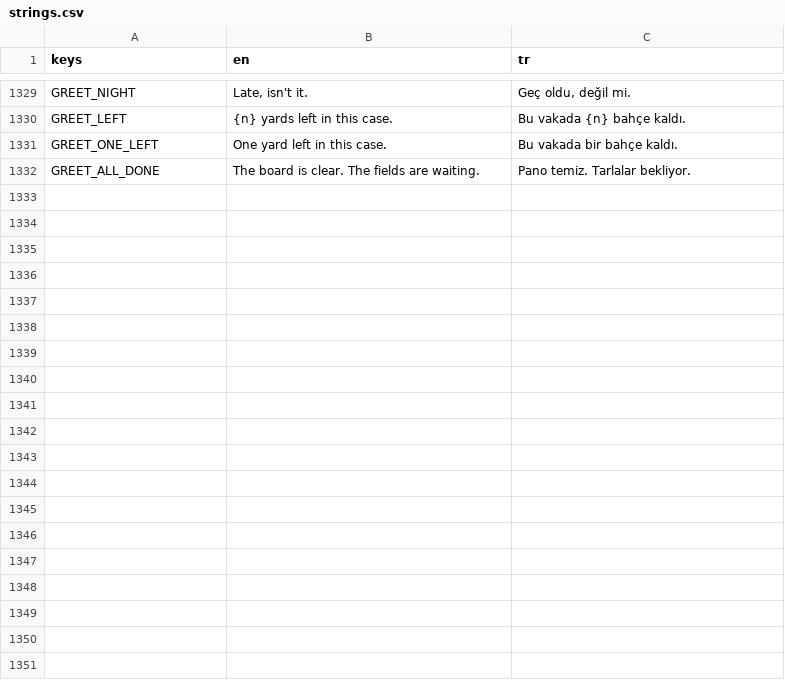
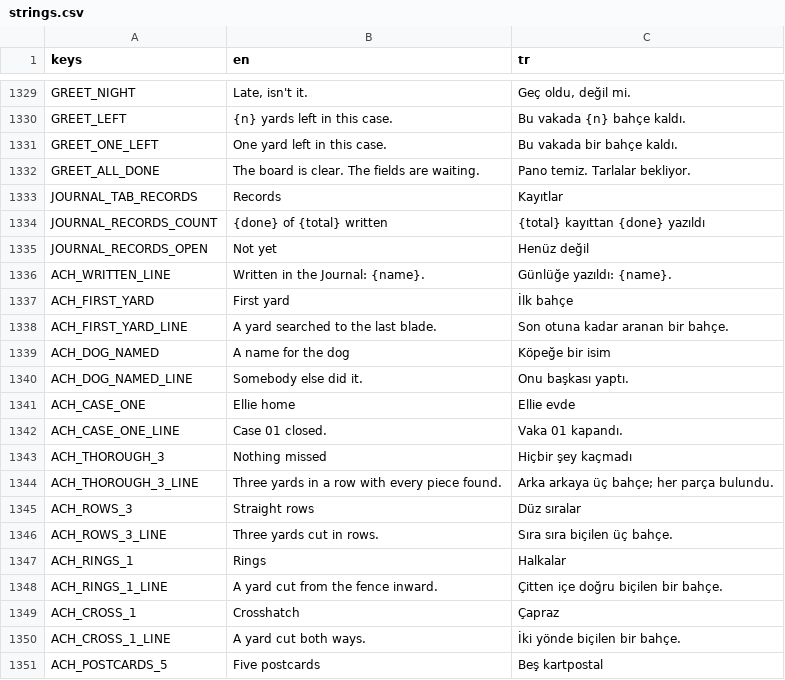
Before and after one commit to osdeniz/underthelawn, a CSV file: i18n/strings.csv, drawn as a sheet; only a part is shown, gaps mark what is left out; the diff covers the shown part only; the diff names each change by its address in the sheet, - before the commit and + after, or states it on an @@ line.

```diff
--- a/i18n/strings.csv
+++ b/i18n/strings.csv
+row 1333: JOURNAL_TAB_RECORDS | Records | Kayıtlar
+row 1334: JOURNAL_RECORDS_COUNT | {done} of {total} written | {total} kayıttan {done} yazıldı
+row 1335: JOURNAL_RECORDS_OPEN | Not yet | Henüz değil
+row 1336: ACH_WRITTEN_LINE | Written in the Journal: {name}. | Günlüğe yazıldı: {name}.
+row 1337: ACH_FIRST_YARD | First yard | İlk bahçe
+row 1338: ACH_FIRST_YARD_LINE | A yard searched to the last blade. | Son otuna kadar aranan bir bahçe.
+row 1339: ACH_DOG_NAMED | A name for the dog | Köpeğe bir isim
+row 1340: ACH_DOG_NAMED_LINE | Somebody else did it. | Onu başkası yaptı.
+row 1341: ACH_CASE_ONE | Ellie home | Ellie evde
+row 1342: ACH_CASE_ONE_LINE | Case 01 closed. | Vaka 01 kapandı.
+row 1343: ACH_THOROUGH_3 | Nothing missed | Hiçbir şey kaçmadı
+row 1344: ACH_THOROUGH_3_LINE | Three yards in a row with every piece found. | Arka arkaya üç bahçe; her parça bulundu.
+row 1345: ACH_ROWS_3 | Straight rows | Düz sıralar
+row 1346: ACH_ROWS_3_LINE | Three yards cut in rows. | Sıra sıra biçilen üç bahçe.
+row 1347: ACH_RINGS_1 | Rings | Halkalar
+row 1348: ACH_RINGS_1_LINE | A yard cut from the fence inward. | Çitten içe doğru biçilen bir bahçe.
+row 1349: ACH_CROSS_1 | Crosshatch | Çapraz
+row 1350: ACH_CROSS_1_LINE | A yard cut both ways. | İki yönde biçilen bir bahçe.
+row 1351: ACH_POSTCARDS_5 | Five postcards | Beş kartpostal
```
Also changed, not shown: 13 added rows elsewhere in this file, 19 other files.
